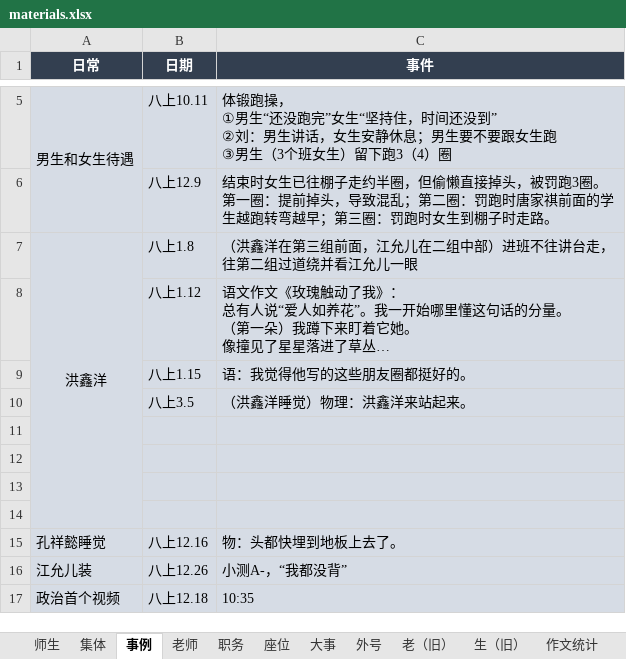
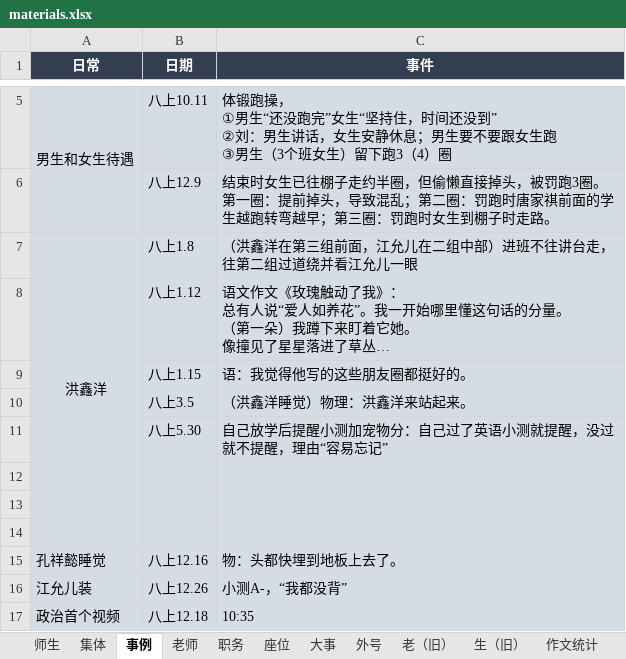
Before and after one commit to dsywy1698/dsywy1698.github.io, an Excel workbook: c/materials.xlsx, sheet 事例, drawn as a sheet; only a part is shown, gaps mark what is left out; long unchanged cells end in …; values as stored, in another font and other column widths than the file's, no borders; the diff names each change by its address in the sheet, - before the commit and + after, or states it on an @@ line.

```diff
--- a/c/materials.xlsx (sheet 事例)
+++ b/c/materials.xlsx (sheet 事例)
-row 11: (empty)
+row 11:  | 八上5.30 | 自己放学后提醒小测加宠物分：自己过了英语小测就提醒，没过就不提醒，理由“容易忘记”
```
Also changed, not shown: 2 other files.
